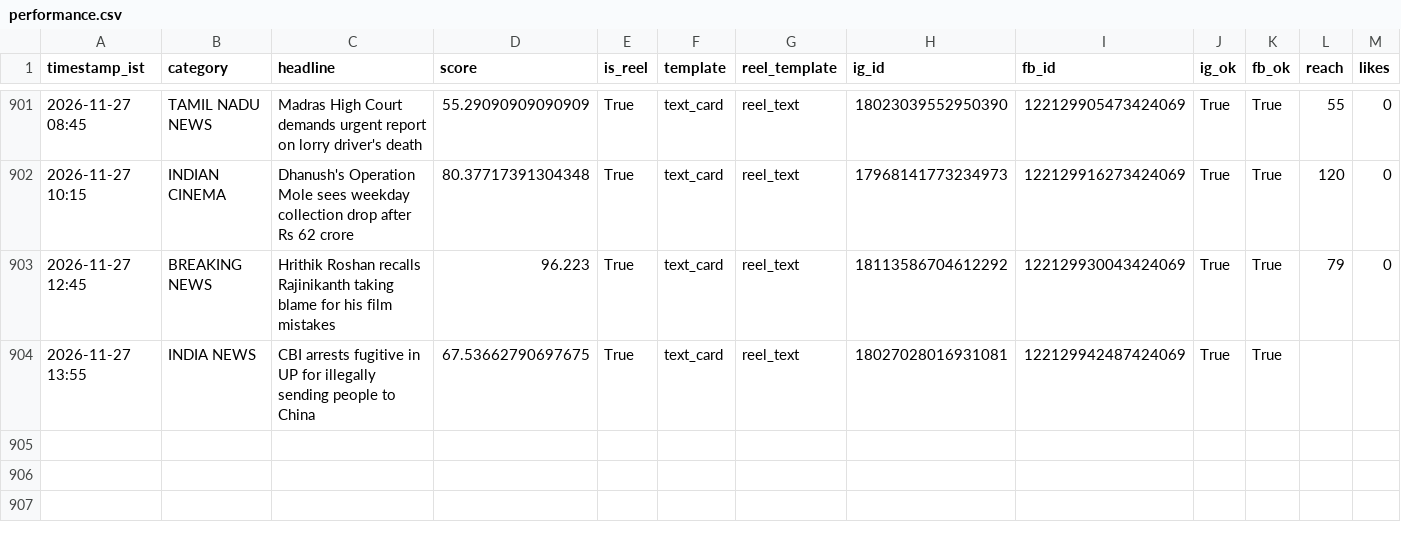
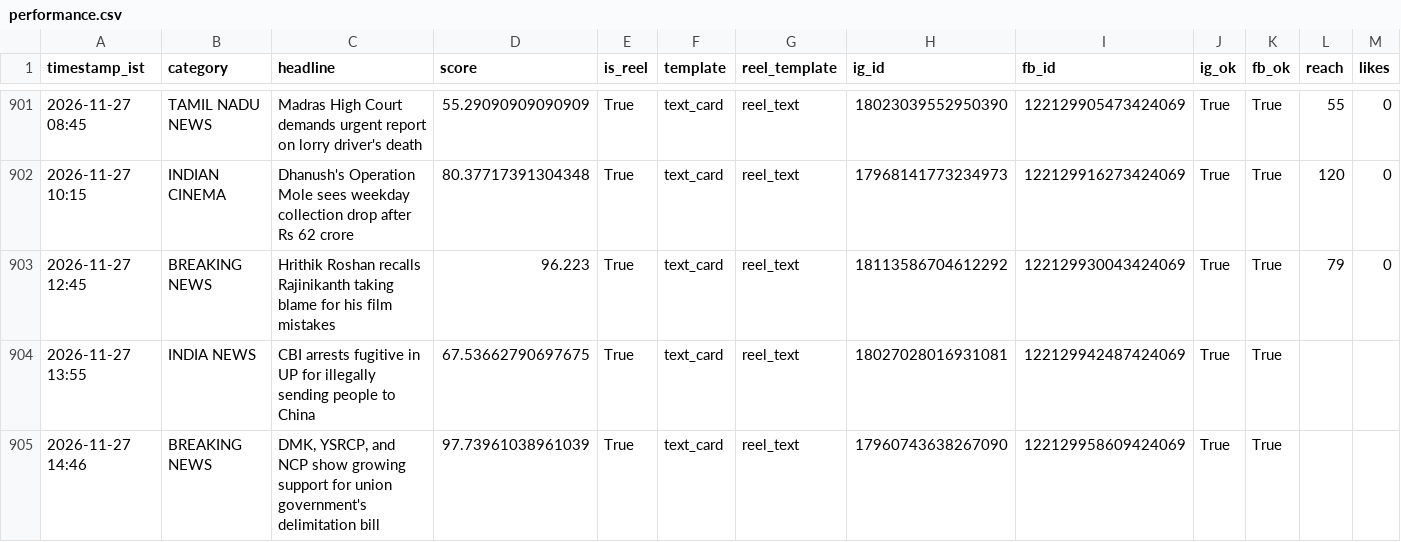
Before and after one commit to araviaravind333-sketch/Aravind24new, a CSV file: data/performance.csv, drawn as a sheet; only a part is shown, gaps mark what is left out; rows hold the shown columns only; the diff names each change by its address in the sheet, - before the commit and + after, or states it on an @@ line.

Commit message:
auto: breaking post cycle 2026-11-27T09:18:08Z

```diff
--- a/data/performance.csv
+++ b/data/performance.csv
+row 905: 2026-11-27 14:46 | BREAKING NEWS | DMK, YSRCP, and NCP show growing support for union government's delimitation bill | 97.73961038961039 | True | text_card | reel_text | 17960743638267090 | 122129958609424069 | True | True
```
Also changed, not shown: 1 other file.
